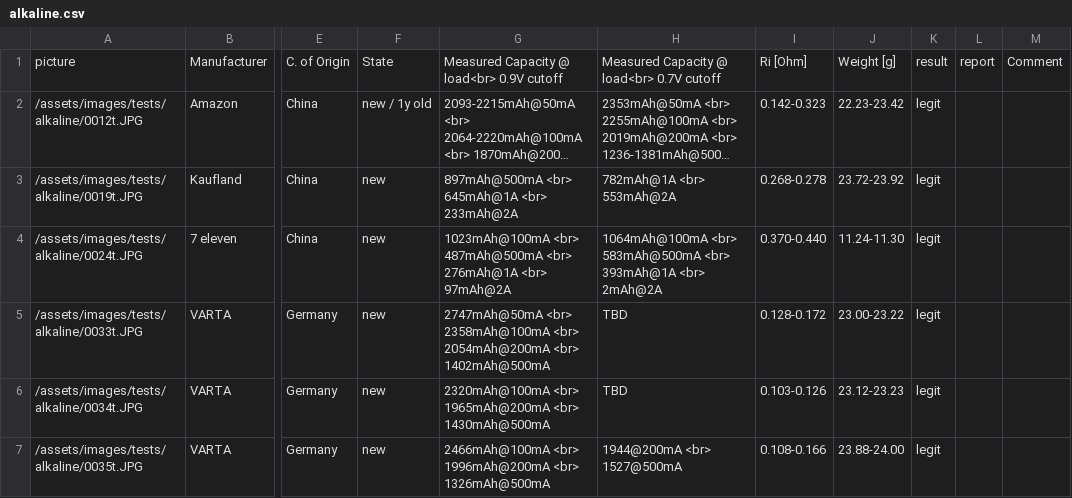
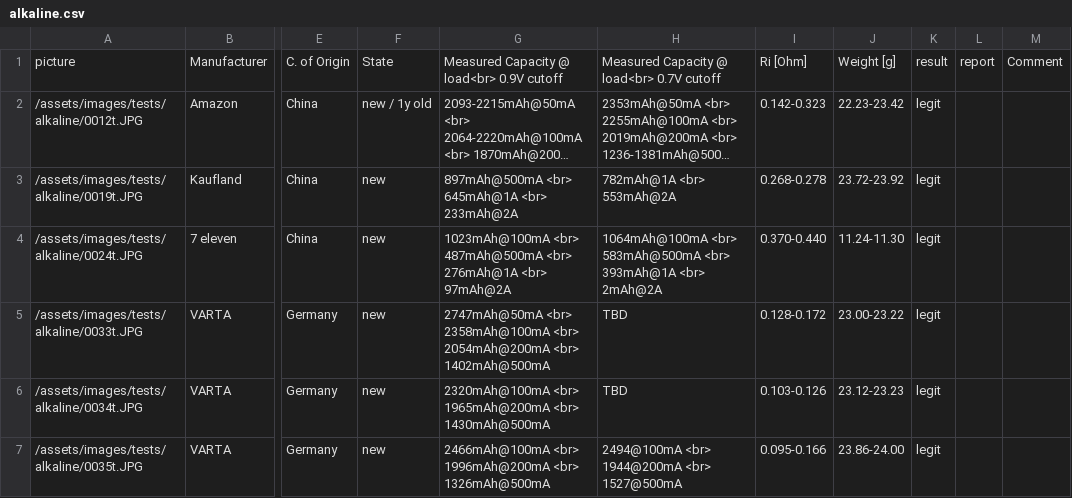
Before and after one commit to markste-in/battery-test, a CSV file: _data/alkaline.csv, drawn as a sheet; only a part is shown, gaps mark what is left out; long unchanged cells end in …; the diff names each change by its address in the sheet, - before the commit and + after, or states it on an @@ line.

Commit message:
new results

```diff
--- a/_data/alkaline.csv
+++ b/_data/alkaline.csv
-H7: 1944@200mA <br> 1527@500mA
+H7: 2494@100mA <br> 1944@200mA <br> 1527@500mA
-I7: 0.108-0.166
+I7: 0.095-0.166
-J7: 23.88-24.00
+J7: 23.86-24.00
```
